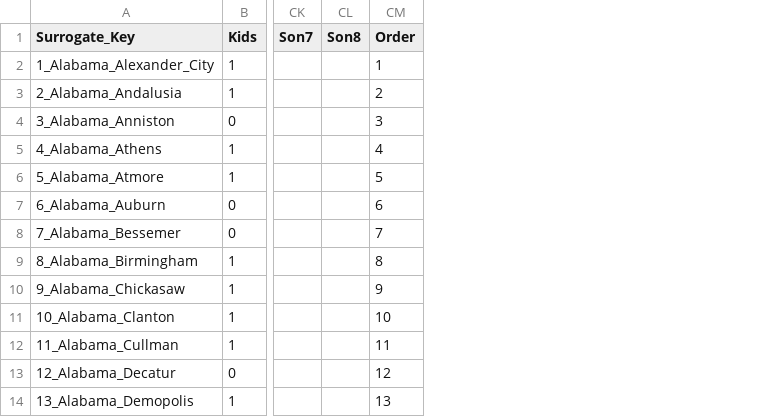
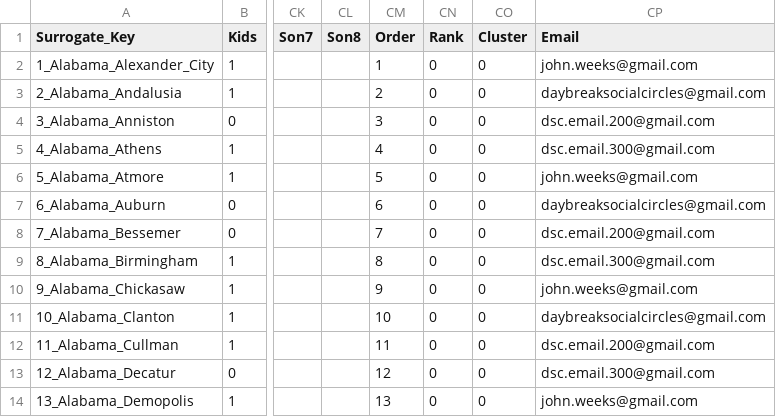
Before and after one commit to daybreaksocialcircles/groupcluster, a CSV file: social_circles.csv, drawn as a sheet; only a part is shown, gaps mark what is left out; the diff names each change by its address in the sheet, - before the commit and + after, or states it on an @@ line.

Commit message:
Update social_circles.csv

```diff
--- a/social_circles.csv
+++ b/social_circles.csv
+column CN (Rank), rows 2-14: all 0
+column CO (Cluster), rows 2-14: all 0
+column CP (Email), rows 2-14: john.weeks@gmail.com | daybreaksocialcircles@gmail.com | dsc.email.200@gmail.com | dsc.email.300@gmail.com | john.weeks@gmail.com | daybreaksocialcircles@gmail.com | dsc.email.200@gmail.com | dsc.email.300@gmail.com | john.weeks@gmail.com | daybreaksocialcircles@gmail.com | dsc.email.200@gmail.com | dsc.email.300@gmail.com | john.weeks@gmail.com
```
